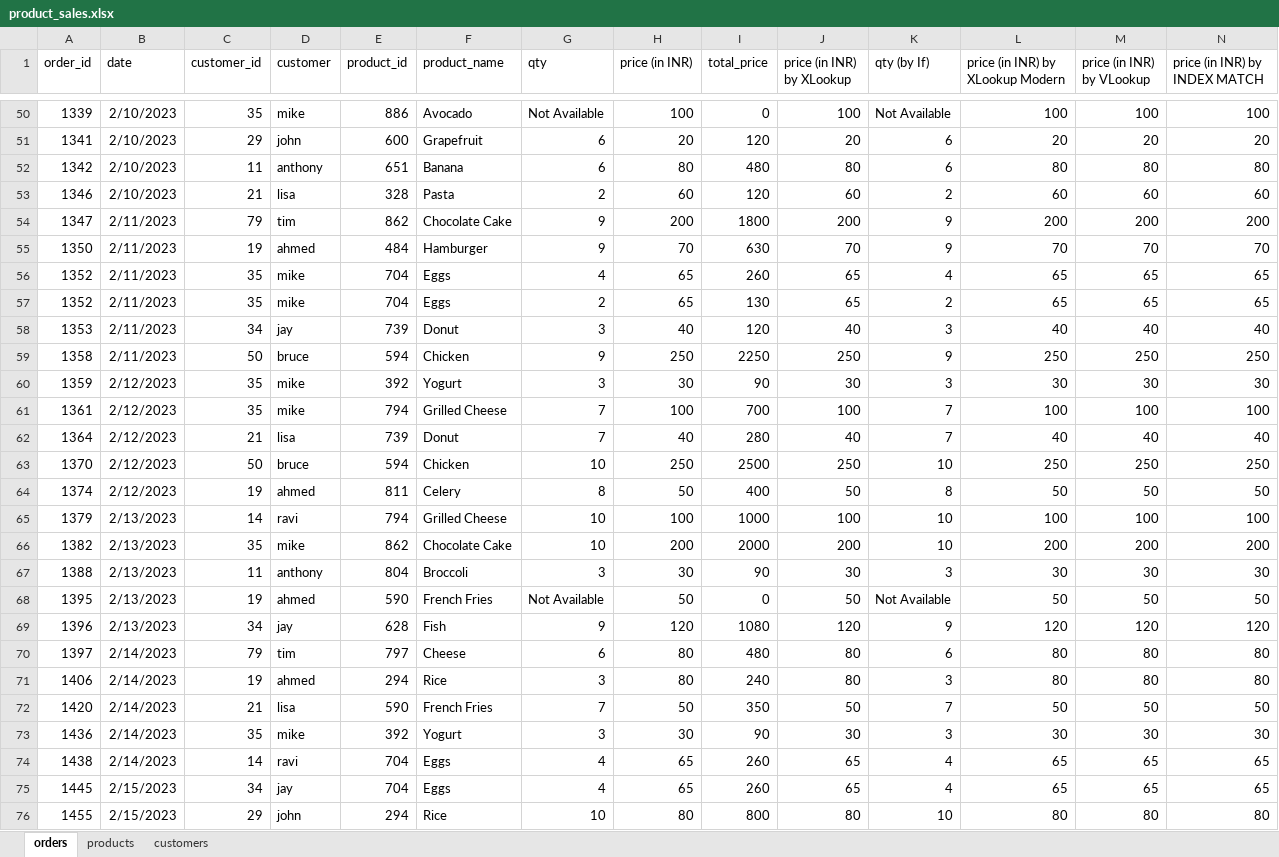
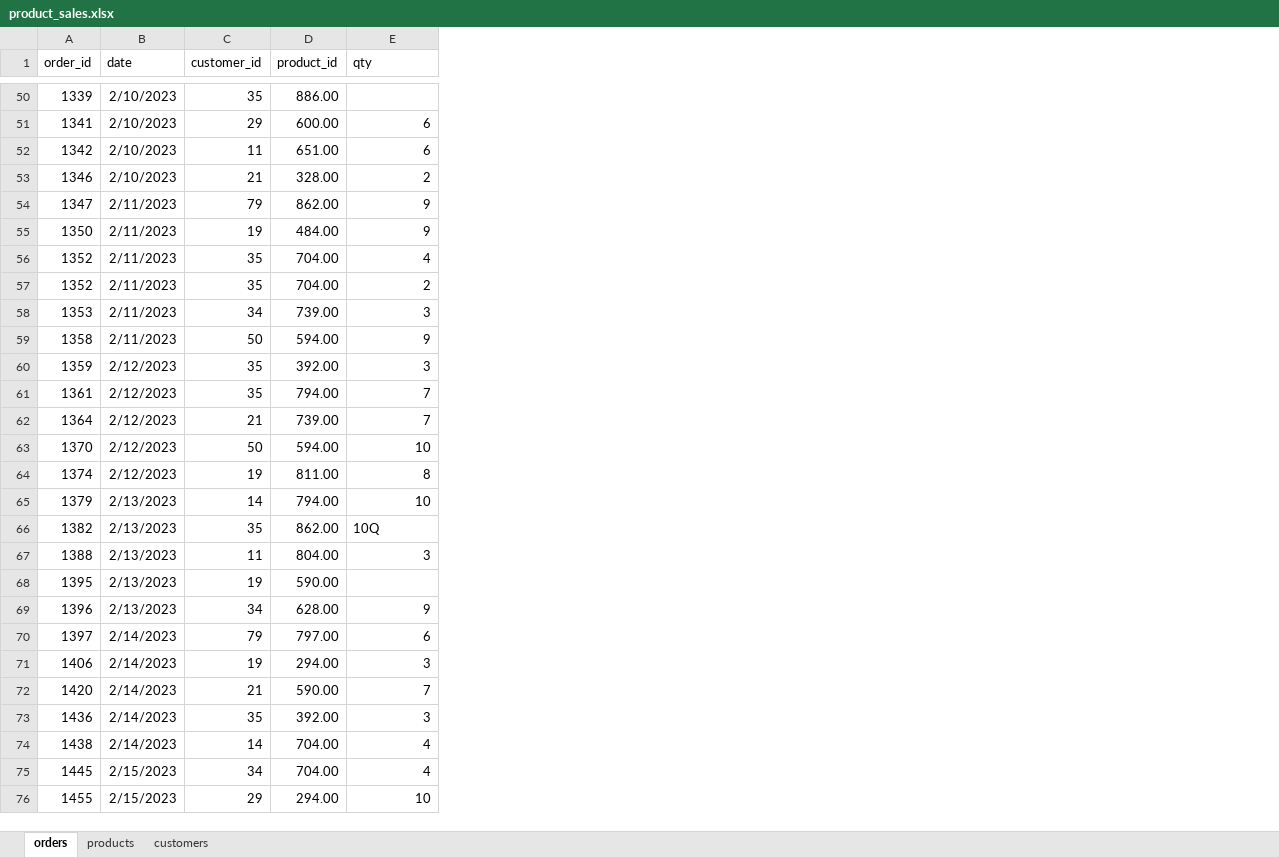
Before and after one commit to Razia-Sultana-Coder/Data-cleaning-and-merging-practice-in-Excel-using-lookup-functions-and-formulas., an Excel workbook: data-analyst-practice ‍sales-excel/product_sales.xlsx, sheet orders, drawn as a sheet; only a part is shown, gaps mark what is left out; values as stored, in another font and other column widths than the file's, no borders; charts and pictures and table styles not drawn; removed rows and columns are numbered as before the commit, all else as after; the diff covers the shown part only; the diff names each change by its address in the sheet, - before the commit and + after, or states it on an @@ line.

```diff
--- a/data-analyst-practice ‍sales-excel/product_sales.xlsx (sheet orders)
+++ b/data-analyst-practice ‍sales-excel/product_sales.xlsx (sheet orders)
-column D (customer), rows 50-76: mike | john | anthony | lisa | tim | ahmed | mike | mike | jay | bruce | mike | mike | lisa | bruce | ahmed | ravi | mike | anthony | ahmed | jay | tim | ahmed | lisa | mike | ravi | jay | john
-column F (product_name), rows 50-76: Avocado | Grapefruit | Banana | Pasta | Chocolate Cake | Hamburger | Eggs | Eggs | Donut | Chicken | Yogurt | Grilled Cheese | Donut | Chicken | Celery | Grilled Cheese | Chocolate Cake | Broccoli | French Fries | Fish | Cheese | Rice | French Fries | Yogurt | Eggs | Eggs | Rice
-column H (price (in INR)), rows 50-76: 100 | 20 | 80 | 60 | 200 | 70 | 65 | 65 | 40 | 250 | 30 | 100 | 40 | 250 | 50 | 100 | 200 | 30 | 50 | 120 | 80 | 80 | 50 | 30 | 65 | 65 | 80
-column I (total_price), rows 50-76: 0 | 120 | 480 | 120 | 1800 | 630 | 260 | 130 | 120 | 2250 | 90 | 700 | 280 | 2500 | 400 | 1000 | 2000 | 90 | 0 | 1080 | 480 | 240 | 350 | 90 | 260 | 260 | 800
-column J (price (in INR) by XLookup), rows 50-76: 100 | 20 | 80 | 60 | 200 | 70 | 65 | 65 | 40 | 250 | 30 | 100 | 40 | 250 | 50 | 100 | 200 | 30 | 50 | 120 | 80 | 80 | 50 | 30 | 65 | 65 | 80
-column K (qty (by If)), rows 50-76: Not Available | 6 | 6 | 2 | 9 | 9 | 4 | 2 | 3 | 9 | 3 | 7 | 7 | 10 | 8 | 10 | 10 | 3 | Not Available | 9 | 6 | 3 | 7 | 3 | 4 | 4 | 10
-column L (price (in INR) by XLookup Modern), rows 50-76: 100 | 20 | 80 | 60 | 200 | 70 | 65 | 65 | 40 | 250 | 30 | 100 | 40 | 250 | 50 | 100 | 200 | 30 | 50 | 120 | 80 | 80 | 50 | 30 | 65 | 65 | 80
-column M (price (in INR) by VLookup), rows 50-76: 100 | 20 | 80 | 60 | 200 | 70 | 65 | 65 | 40 | 250 | 30 | 100 | 40 | 250 | 50 | 100 | 200 | 30 | 50 | 120 | 80 | 80 | 50 | 30 | 65 | 65 | 80
-column N (price (in INR) by INDEX MATCH), rows 50-76: 100 | 20 | 80 | 60 | 200 | 70 | 65 | 65 | 40 | 250 | 30 | 100 | 40 | 250 | 50 | 100 | 200 | 30 | 50 | 120 | 80 | 80 | 50 | 30 | 65 | 65 | 80
-D50 (product_id): 886
+D50 (product_id): 886.00
-E50 (qty): Not Available
+E50 (qty): (empty)
-D51 (product_id): 600
+D51 (product_id): 600.00
-D52 (product_id): 651
+D52 (product_id): 651.00
-D53 (product_id): 328
+D53 (product_id): 328.00
-D54 (product_id): 862
+D54 (product_id): 862.00
-D55 (product_id): 484
+D55 (product_id): 484.00
-D56:D57 (product_id): 704
+D56:D57 (product_id): 704.00
-D58 (product_id): 739
+D58 (product_id): 739.00
-D59 (product_id): 594
+D59 (product_id): 594.00
-D60 (product_id): 392
+D60 (product_id): 392.00
-D61 (product_id): 794
+D61 (product_id): 794.00
-D62 (product_id): 739
+D62 (product_id): 739.00
-D63 (product_id): 594
+D63 (product_id): 594.00
-D64 (product_id): 811
+D64 (product_id): 811.00
-D65 (product_id): 794
+D65 (product_id): 794.00
-D66 (product_id): 862
+D66 (product_id): 862.00
-E66 (qty): 10
+E66 (qty): 10Q
-D67 (product_id): 804
+D67 (product_id): 804.00
-D68 (product_id): 590
+D68 (product_id): 590.00
-E68 (qty): Not Available
+E68 (qty): (empty)
-D69 (product_id): 628
+D69 (product_id): 628.00
-D70 (product_id): 797
+D70 (product_id): 797.00
-D71 (product_id): 294
+D71 (product_id): 294.00
-D72 (product_id): 590
+D72 (product_id): 590.00
-D73 (product_id): 392
+D73 (product_id): 392.00
-D74:D75 (product_id): 704
+D74:D75 (product_id): 704.00
-D76 (product_id): 294
+D76 (product_id): 294.00
```
Also changed, not shown: 1 added row and 88 edited cells elsewhere in this sheet, sheet products, sheet customers, charts or pictures, 1 other file.
